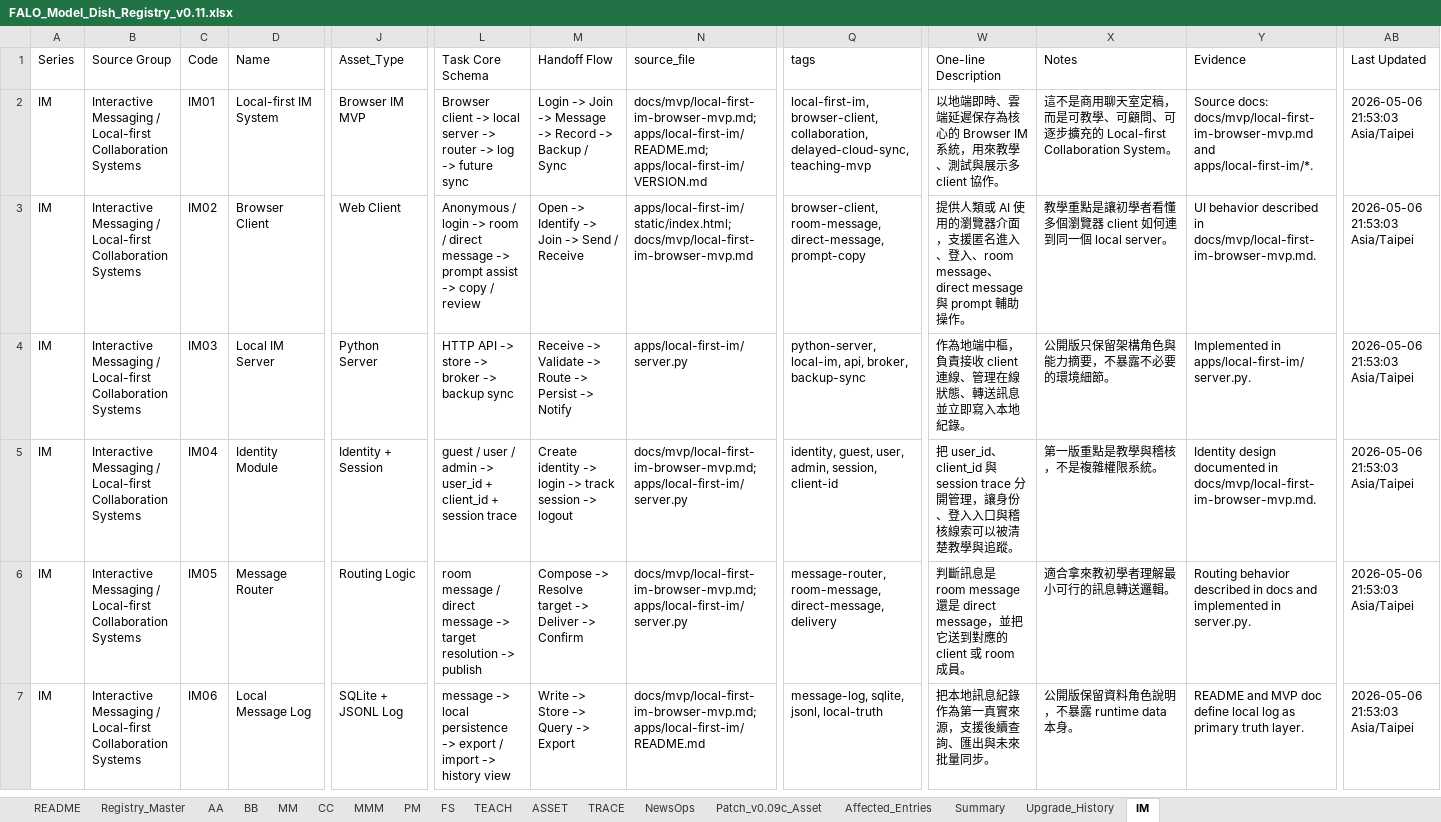
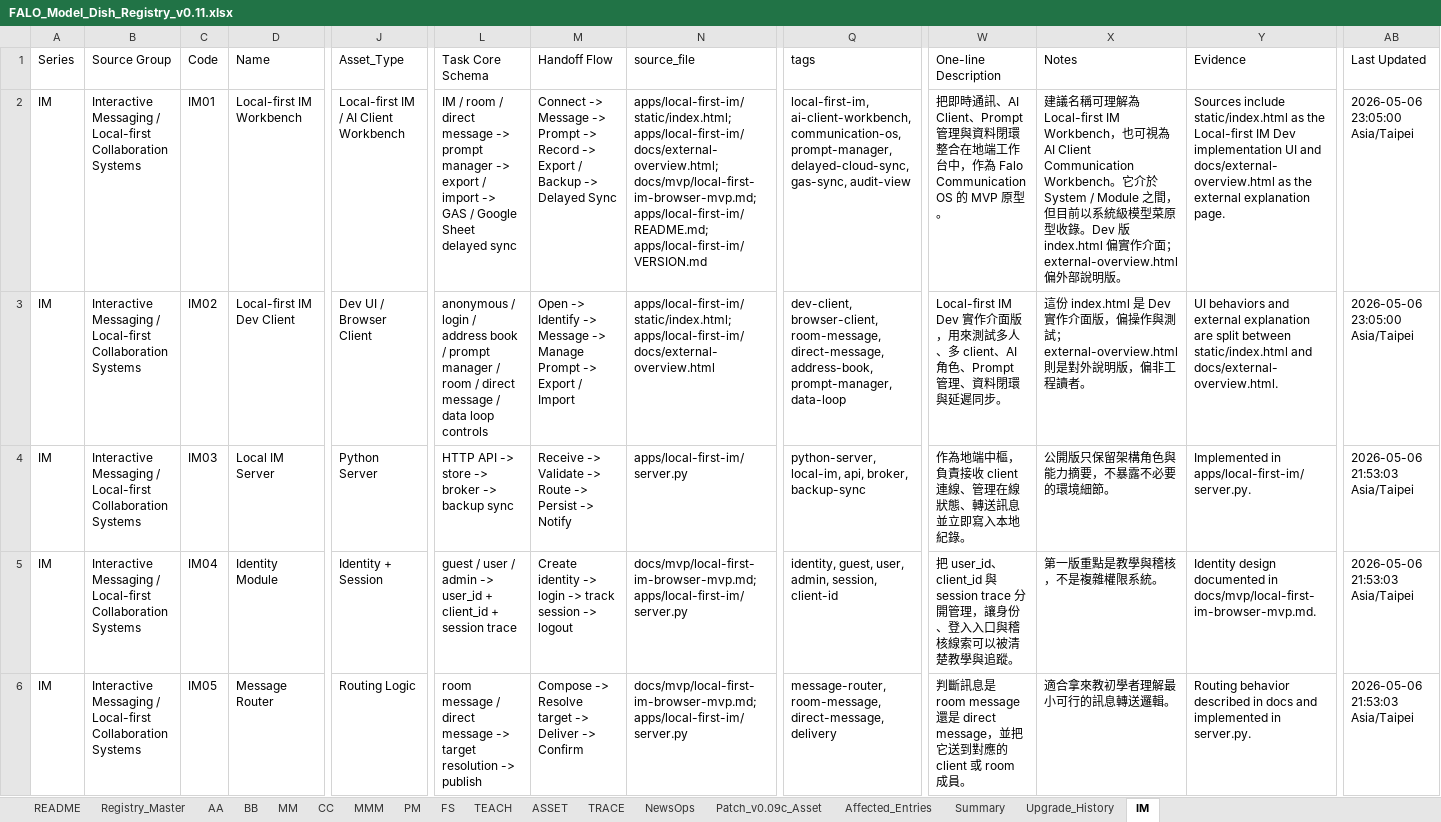
Before and after one commit to falo-taiwan/modelbox, an Excel workbook: docs/catalog/FALO_Model_Dish_Registry_v0.11.xlsx, sheet IM, drawn as a sheet; only a part is shown, gaps mark what is left out; the shorter side is filled out with more unchanged rows; values as stored, in another font and other column widths than the file's, no borders; the diff covers the shown part only; the diff names each change by its address in the sheet, - before the commit and + after, or states it on an @@ line.

```diff
--- a/docs/catalog/FALO_Model_Dish_Registry_v0.11.xlsx (sheet IM)
+++ b/docs/catalog/FALO_Model_Dish_Registry_v0.11.xlsx (sheet IM)
-D2 (Name): Local-first IM System
+D2 (Name): Local-first IM Workbench
-J2 (Asset_Type): Browser IM MVP
+J2 (Asset_Type): Local-first IM / AI Client Workbench
-L2 (Task Core Schema): Browser client -> local server -> router -> log -> future sync
+L2 (Task Core Schema): IM / room / direct message -> prompt manager -> export / import -> GAS / Google Sheet delayed sync
-M2 (Handoff Flow): Login -> Join -> Message -> Record -> Backup / Sync
+M2 (Handoff Flow): Connect -> Message -> Prompt -> Record -> Export / Backup -> Delayed Sync
-N2 (source_file): docs/mvp/local-first-im-browser-mvp.md; apps/local-first-im/README.md;…
+N2 (source_file): apps/local-first-im/static/index.html; apps/local-first-im/docs/external-overview.html; docs/mvp/local-first-im-browser-mvp.md; apps/local-first-im/README.md;…
-Q2 (tags): local-first-im, browser-client, collaboration, delayed-cloud-sync, teaching-mvp
+Q2 (tags): local-first-im, ai-client-workbench, communication-os, prompt-manager, delayed-cloud-sync, gas-sync, audit-view
-W2 (One-line Description): 以地端即時、雲端延遲保存為核心的 Browser IM 系統，用來教學、測試與展示多 client 協作。
+W2 (One-line Description): 把即時通訊、AI Client、Prompt 管理與資料閉環整合在地端工作台中，作為 Falo Communication OS 的 MVP 原型。
-X2 (Notes): 這不是商用聊天室定稿，而是可教學、可顧問、可逐步擴充的 Local-first Collaboration System。
+X2 (Notes): 建議名稱可理解為 Local-first IM Workbench，也可視為 AI Client Communication Workbench。它介於 System / Module 之間，但目前以系統級模型菜原型收錄。Dev 版 index.html 偏實作介面；external-overview.html 偏外部說明版。
-Y2 (Evidence): Source docs: docs/mvp/local-first-im-browser-mvp.md and apps/local-first-im/*.
+Y2 (Evidence): Sources include static/index.html as the Local-first IM Dev implementation UI and docs/external-overview.html as the external explanation page.
-AB2:AB3 (Last Updated): 2026-05-06 21:53:03 Asia/Taipei
+AB2:AB3 (Last Updated): 2026-05-06 23:05:00 Asia/Taipei
-D3 (Name): Browser Client
+D3 (Name): Local-first IM Dev Client
-J3 (Asset_Type): Web Client
+J3 (Asset_Type): Dev UI / Browser Client
-L3 (Task Core Schema): Anonymous / login -> room / direct message -> prompt assist -> copy / review
+L3 (Task Core Schema): anonymous / login / address book / prompt manager / room / direct message / data loop controls
-M3 (Handoff Flow): …Identify -> Join -> Send / Receive
+M3 (Handoff Flow): …Identify -> Message -> Manage Prompt -> Export / Import
-N3 (source_file): apps/local-first-im/static/index.html; docs/mvp/local-first-im-browser-mvp.md
+N3 (source_file): apps/local-first-im/static/index.html; apps/local-first-im/docs/external-overview.html
-Q3 (tags): browser-client, room-message, direct-message, prompt-copy
+Q3 (tags): dev-client, browser-client, room-message, direct-message, address-book, prompt-manager, data-loop
-W3 (One-line Description): 提供人類或 AI 使用的瀏覽器介面，支援匿名進入、登入、room message、direct message 與 prompt 輔助操作。
+W3 (One-line Description): Local-first IM Dev 實作介面版，用來測試多人、多 client、AI 角色、Prompt 管理、資料閉環與延遲同步。
-X3 (Notes): 教學重點是讓初學者看懂多個瀏覽器 client 如何連到同一個 local server。
+X3 (Notes): 這份 index.html 是 Dev 實作介面版，偏操作與測試；external-overview.html 則是對外說明版，偏非工程讀者。
-Y3 (Evidence): UI behavior described in docs/mvp/local-first-im-browser-mvp.md.
+Y3 (Evidence): UI behaviors and external explanation are split between static/index.html and docs/external-overview.html.
```
Also changed, not shown: 9 edited cells elsewhere in this sheet, sheet Registry_Master, sheet README, sheet Summary, 4 other files.
